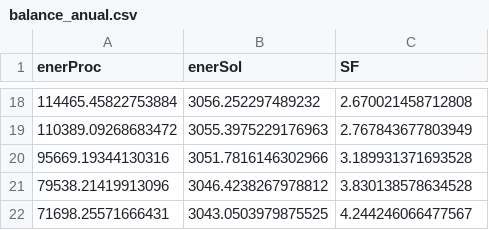
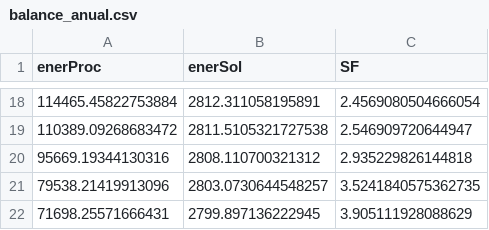
Before and after one commit to thenergy/sun4heat, a CSV file: visualizaciones/swh_bhp_calc/resultados/balance_anual.csv, drawn as a sheet; only a part is shown, gaps mark what is left out; the diff covers the shown part only.

```diff
--- a/visualizaciones/swh_bhp_calc/resultados/balance_anual.csv
+++ b/visualizaciones/swh_bhp_calc/resultados/balance_anual.csv
@@ -18,5 +18,5 @@ enerProc,enerSol,SF
-114465.45822753884,3056.252297489232,2.670021458712808
-110389.09268683472,3055.3975229176963,2.767843677803949
-95669.19344130316,3051.7816146302966,3.189931371693528
-79538.21419913096,3046.4238267978812,3.830138578634528
-71698.25571666431,3043.0503979875525,4.244246066477567
+114465.45822753884,2812.311058195891,2.4569080504666054
+110389.09268683472,2811.5105321727538,2.546909720644947
+95669.19344130316,2808.110700321312,2.935229826144818
+79538.21419913096,2803.0730644548257,3.5241840575362735
+71698.25571666431,2799.897136222945,3.905111928088629
```
Also changed, not shown: 32 edited cells elsewhere in this file, visualizaciones/swh_bhp_calc/resultados/balances_mensuales_año/balance_mensual_2024.csv, 6 other files.
